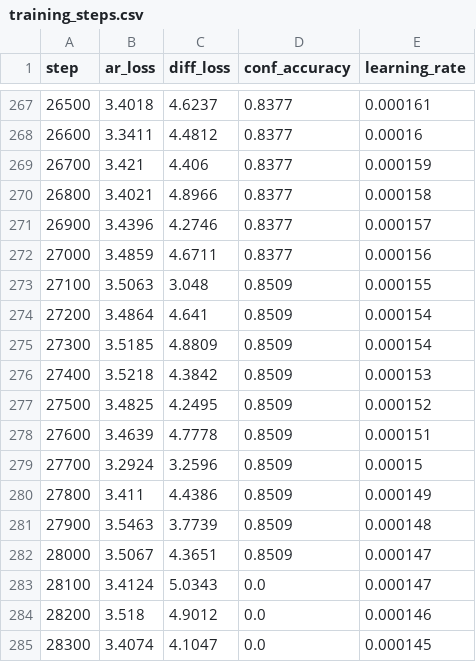
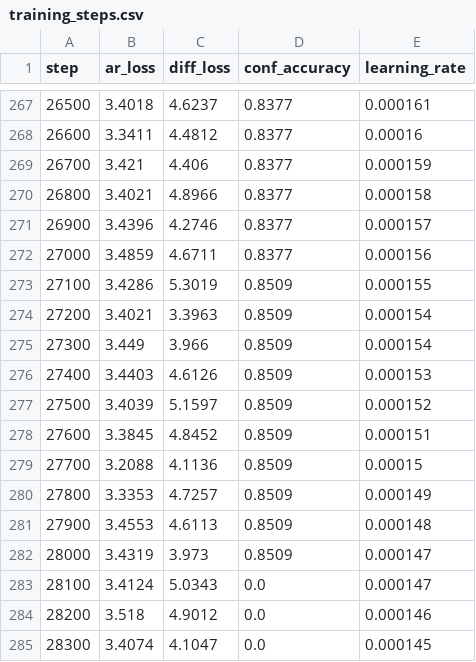
Before and after one commit to BITBANSHEE-C137/KahnemanHybridExperiment, a CSV file: experiments/training_steps.csv, drawn as a sheet; only a part is shown, gaps mark what is left out.

```diff
--- a/experiments/training_steps.csv
+++ b/experiments/training_steps.csv
@@ -272,12 +272,12 @@ step,ar_loss,diff_loss,conf_accuracy,learning_rate
 27000,3.4859,4.6711,0.8377,0.000156
-27100,3.5063,3.048,0.8509,0.000155
-27200,3.4864,4.641,0.8509,0.000154
-27300,3.5185,4.8809,0.8509,0.000154
-27400,3.5218,4.3842,0.8509,0.000153
-27500,3.4825,4.2495,0.8509,0.000152
-27600,3.4639,4.7778,0.8509,0.000151
-27700,3.2924,3.2596,0.8509,0.00015
-27800,3.411,4.4386,0.8509,0.000149
-27900,3.5463,3.7739,0.8509,0.000148
-28000,3.5067,4.3651,0.8509,0.000147
+27100,3.4286,5.3019,0.8509,0.000155
+27200,3.4021,3.3963,0.8509,0.000154
+27300,3.449,3.966,0.8509,0.000154
+27400,3.4403,4.6126,0.8509,0.000153
+27500,3.4039,5.1597,0.8509,0.000152
+27600,3.3845,4.8452,0.8509,0.000151
+27700,3.2088,4.1136,0.8509,0.00015
+27800,3.3353,4.7257,0.8509,0.000149
+27900,3.4553,4.6113,0.8509,0.000148
+28000,3.4319,3.973,0.8509,0.000147
 28100,3.4124,5.0343,0.0,0.000147
```
Also changed, not shown: experiments/eval_metrics.csv.
